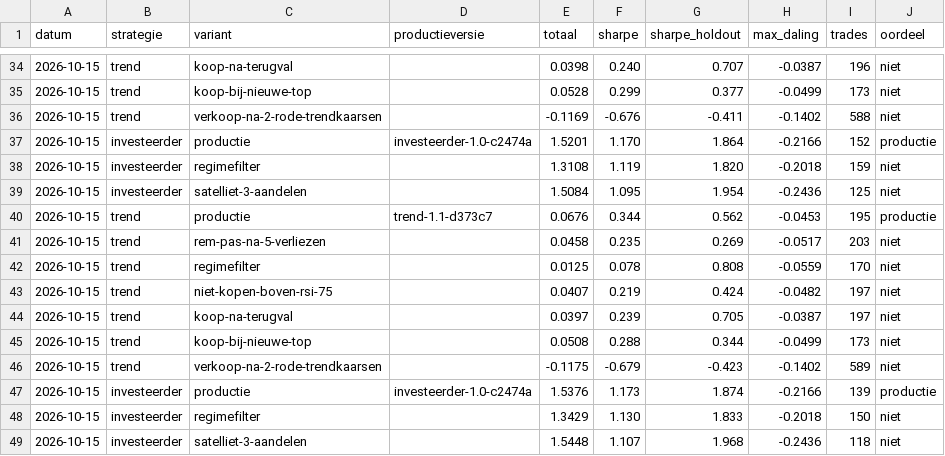
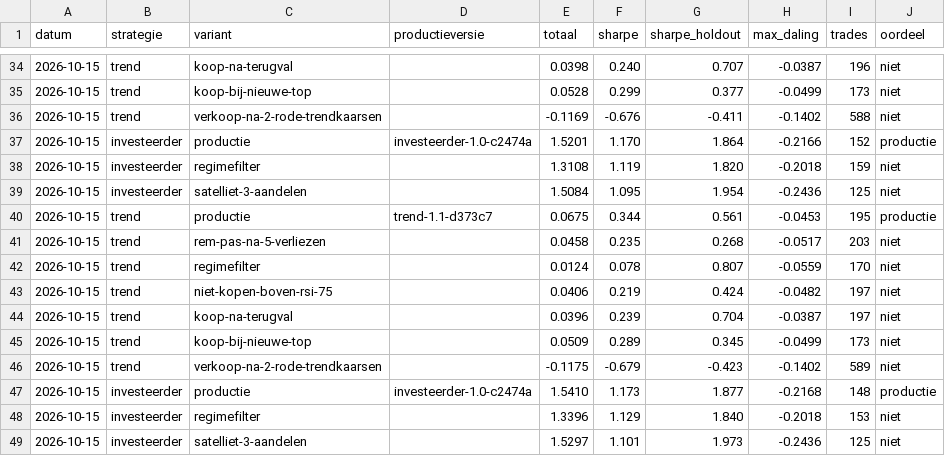
Before and after one commit to Sewpersonic/trend-agent, a CSV file: onderzoek/historie.csv, drawn as a sheet; only a part is shown, gaps mark what is left out.

```diff
--- a/onderzoek/historie.csv
+++ b/onderzoek/historie.csv
@@ -39,11 +39,11 @@ datum,strategie,variant,productieversie,totaal,sharpe,sharpe_holdout,max_daling,
 2026-10-15,investeerder,satelliet-3-aandelen,,1.5084,1.095,1.954,-0.2436,125,niet
-2026-10-15,trend,productie,trend-1.1-d373c7,0.0676,0.344,0.562,-0.0453,195,productie
-2026-10-15,trend,rem-pas-na-5-verliezen,,0.0458,0.235,0.269,-0.0517,203,niet
-2026-10-15,trend,regimefilter,,0.0125,0.078,0.808,-0.0559,170,niet
-2026-10-15,trend,niet-kopen-boven-rsi-75,,0.0407,0.219,0.424,-0.0482,197,niet
-2026-10-15,trend,koop-na-terugval,,0.0397,0.239,0.705,-0.0387,197,niet
-2026-10-15,trend,koop-bij-nieuwe-top,,0.0508,0.288,0.344,-0.0499,173,niet
+2026-10-15,trend,productie,trend-1.1-d373c7,0.0675,0.344,0.561,-0.0453,195,productie
+2026-10-15,trend,rem-pas-na-5-verliezen,,0.0458,0.235,0.268,-0.0517,203,niet
+2026-10-15,trend,regimefilter,,0.0124,0.078,0.807,-0.0559,170,niet
+2026-10-15,trend,niet-kopen-boven-rsi-75,,0.0406,0.219,0.424,-0.0482,197,niet
+2026-10-15,trend,koop-na-terugval,,0.0396,0.239,0.704,-0.0387,197,niet
+2026-10-15,trend,koop-bij-nieuwe-top,,0.0509,0.289,0.345,-0.0499,173,niet
 2026-10-15,trend,verkoop-na-2-rode-trendkaarsen,,-0.1175,-0.679,-0.423,-0.1402,589,niet
-2026-10-15,investeerder,productie,investeerder-1.0-c2474a,1.5376,1.173,1.874,-0.2166,139,productie
-2026-10-15,investeerder,regimefilter,,1.3429,1.130,1.833,-0.2018,150,niet
-2026-10-15,investeerder,satelliet-3-aandelen,,1.5448,1.107,1.968,-0.2436,118,niet
+2026-10-15,investeerder,productie,investeerder-1.0-c2474a,1.5410,1.173,1.877,-0.2168,148,productie
+2026-10-15,investeerder,regimefilter,,1.3396,1.129,1.840,-0.2018,153,niet
+2026-10-15,investeerder,satelliet-3-aandelen,,1.5297,1.101,1.973,-0.2436,125,niet
```
Also changed, not shown: 5 other files.
